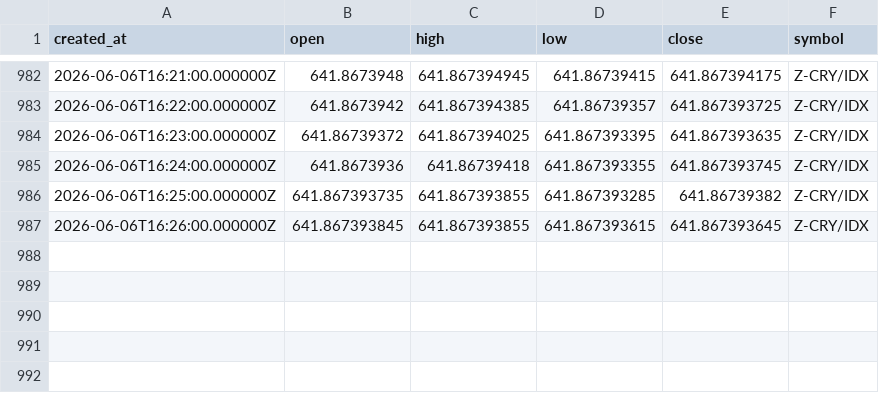
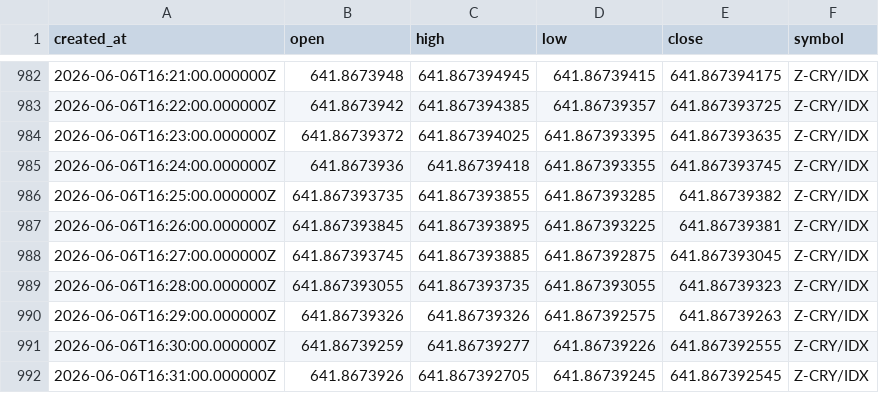
Before and after one commit to Rdelarosa33/proyecto1, a CSV file: velas_Z_CRY_IDX_tf60.csv, drawn as a sheet; only a part is shown, gaps mark what is left out.

```diff
--- a/velas_Z_CRY_IDX_tf60.csv
+++ b/velas_Z_CRY_IDX_tf60.csv
@@ -986,2 +986,7 @@ created_at,open,high,low,close,symbol
 2026-06-06T16:25:00.000000Z,641.867393735,641.867393855,641.867393285,641.86739382,Z-CRY/IDX
-2026-06-06T16:26:00.000000Z,641.867393845,641.867393855,641.867393615,641.867393645,Z-CRY/IDX
+2026-06-06T16:26:00.000000Z,641.867393845,641.867393895,641.867393225,641.86739381,Z-CRY/IDX
+2026-06-06T16:27:00.000000Z,641.867393745,641.867393885,641.867392875,641.867393045,Z-CRY/IDX
+2026-06-06T16:28:00.000000Z,641.867393055,641.867393735,641.867393055,641.86739323,Z-CRY/IDX
+2026-06-06T16:29:00.000000Z,641.86739326,641.86739326,641.867392575,641.86739263,Z-CRY/IDX
+2026-06-06T16:30:00.000000Z,641.86739259,641.86739277,641.86739226,641.867392555,Z-CRY/IDX
+2026-06-06T16:31:00.000000Z,641.8673926,641.867392705,641.86739245,641.867392545,Z-CRY/IDX
```
